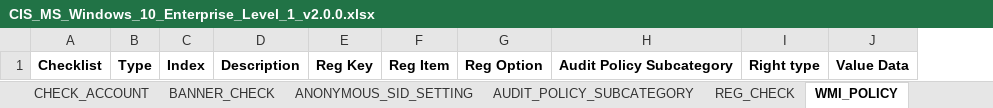
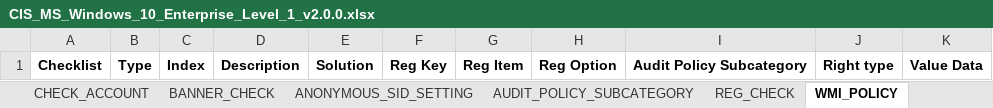
Before and after one commit to Myohannn/CIS-Auditor-Windows, an Excel workbook: src/Audit/CIS_MS_Windows_10_Enterprise_Level_1_v2.0.0.xlsx, sheet WMI_POLICY, drawn as a sheet; values as stored, in another font and other column widths than the file's, no borders; the diff names each change by its address in the sheet, - before the commit and + after, or states it on an @@ line.

```diff
--- a/src/Audit/CIS_MS_Windows_10_Enterprise_Level_1_v2.0.0.xlsx (sheet WMI_POLICY)
+++ b/src/Audit/CIS_MS_Windows_10_Enterprise_Level_1_v2.0.0.xlsx (sheet WMI_POLICY)
+column E, row 1: Solution
```
Also changed, not shown: sheet REGISTRY_SETTING, sheet ANONYMOUS_SID_SETTING, sheet REG_CHECK, sheet BANNER_CHECK, sheet CHECK_ACCOUNT, sheet LOCKOUT_POLICY, 3 more sheets, src/Audit/CIS_MS_Windows_11_Enterprise_Level_1_v1.0.0.xlsx, src/Audit/CIS_Microsoft_Windows_Server_2016_Benchmark_v2.0.0_L1_MS.xlsx, 6 other files.
